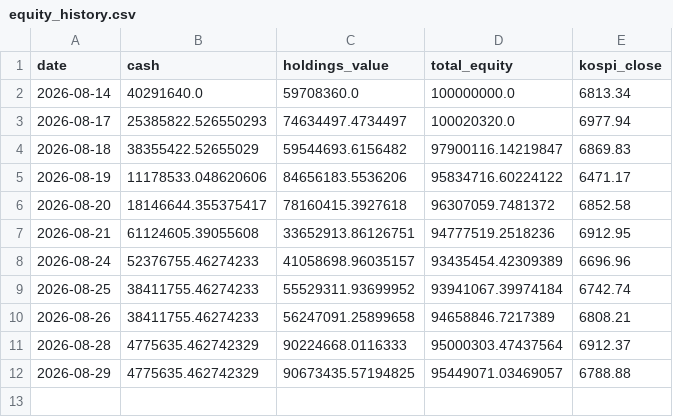
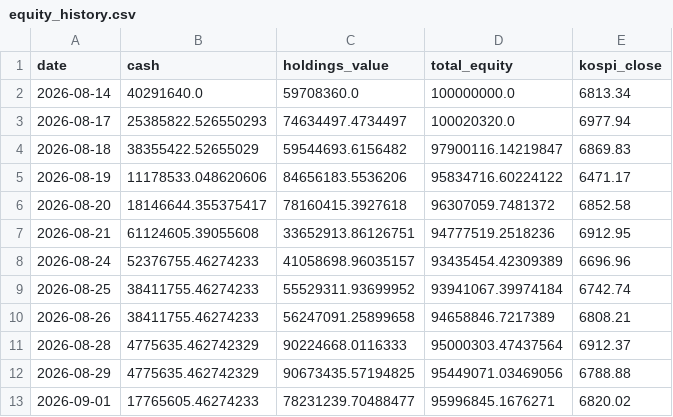
Before and after one commit to BryunB/kr-stock-dashboard, a CSV file: data/portfolio/equity_history.csv, drawn as a sheet.

```diff
--- a/data/portfolio/equity_history.csv
+++ b/data/portfolio/equity_history.csv
@@ -11,2 +11,3 @@ date,cash,holdings_value,total_equity,kospi_close
 2026-08-28,4775635.462742329,90224668.0116333,95000303.47437564,6912.37
-2026-08-29,4775635.462742329,90673435.57194825,95449071.03469057,6788.88
+2026-08-29,4775635.462742329,90673435.57194825,95449071.03469056,6788.88
+2026-09-01,17765605.46274233,78231239.70488477,95996845.1676271,6820.02
```
Also changed, not shown: data/portfolio/holdings.csv, data/portfolio/trades.csv, 1 other file.
